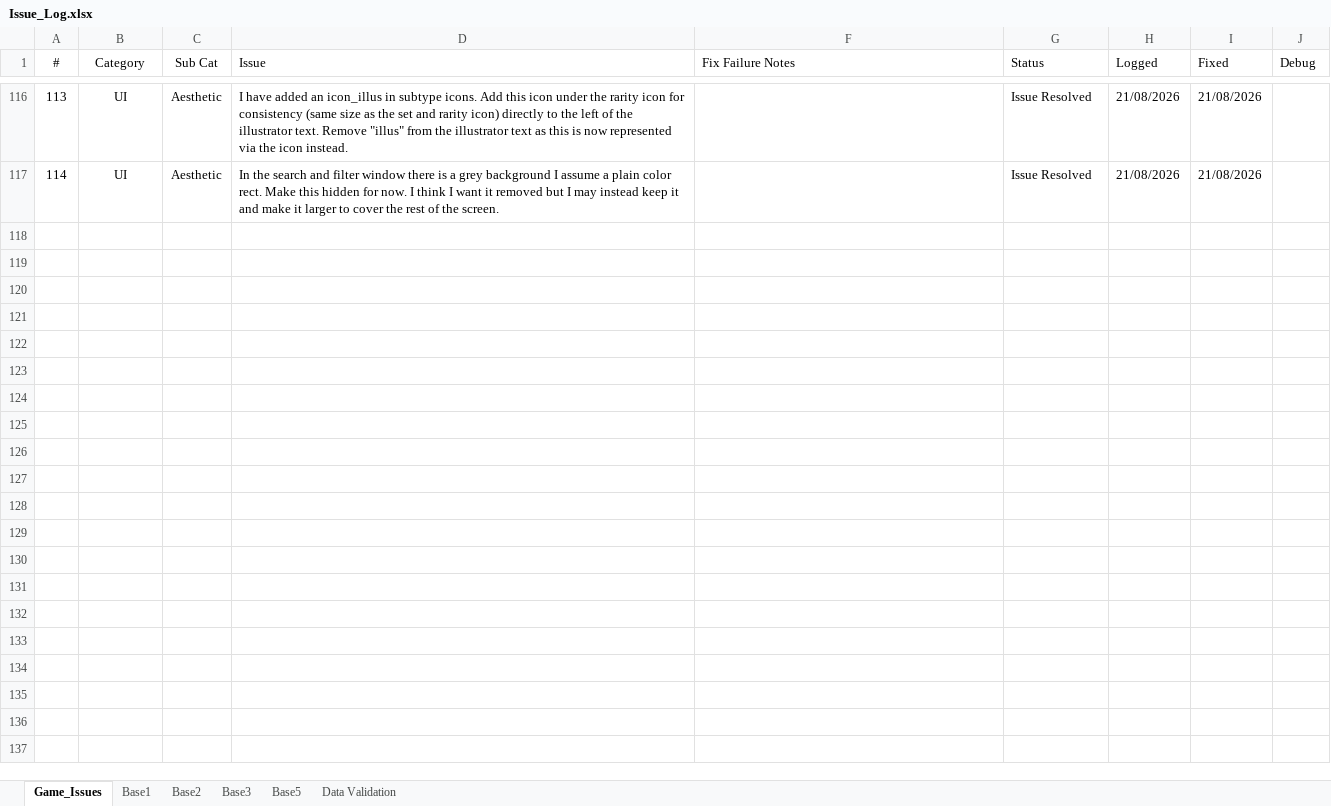
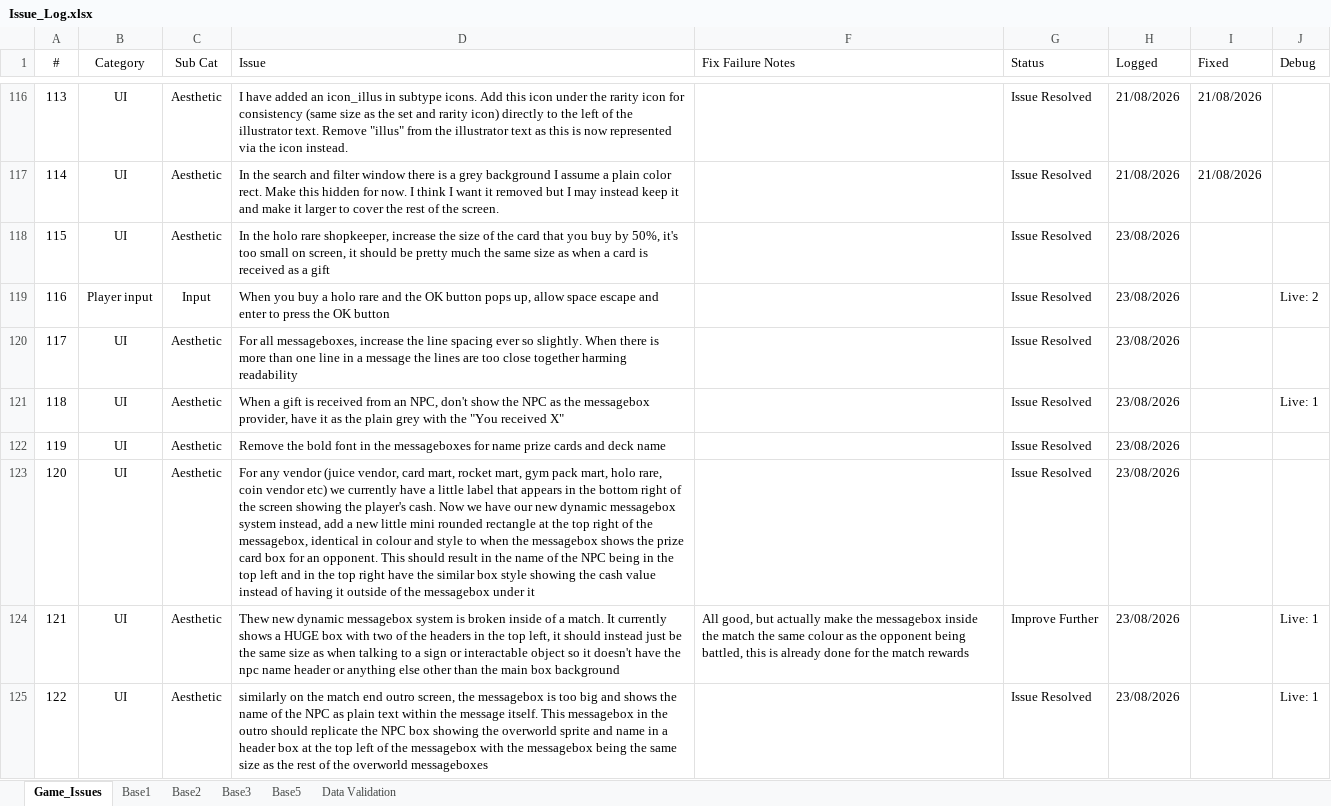
Before and after one commit to APINKSHRIMP/Pokemon-TCG-Legacy, an Excel workbook: Spreadsheets/Issue_Log.xlsx, sheet Game_Issues, drawn as a sheet; only a part is shown, gaps mark what is left out; values as stored, in another font and other column widths than the file's, no borders; conditional formats not drawn; the diff covers the shown part only; the diff names each change by its address in the sheet, - before the commit and + after, or states it on an @@ line.

Commit message:
Debug: Fixed issues - mostly display/UI problems with messageboxes

```diff
--- a/Spreadsheets/Issue_Log.xlsx (sheet Game_Issues)
+++ b/Spreadsheets/Issue_Log.xlsx (sheet Game_Issues)
+row 118: 115 | UI | Aesthetic | In the holo rare shopkeeper, increase the size of the card that you buy by 50%, it's too small on screen, it should be pretty much the same size as when a card is received as a gift |  | Issue Resolved | 23/08/2026
+row 119: 116 | Player input | Input | When you buy a holo rare and the OK button pops up, allow space escape and enter to press the OK button |  | Issue Resolved | 23/08/2026 |  | Live: 2
+row 120: 117 | UI | Aesthetic | For all messageboxes, increase the line spacing ever so slightly. When there is more than one line in a message the lines are too close together harming readability |  | Issue Resolved | 23/08/2026
+row 121: 118 | UI | Aesthetic | When a gift is received from an NPC, don't show the NPC as the messagebox provider, have it as the plain grey with the "You received X" |  | Issue Resolved | 23/08/2026 |  | Live: 1
+row 122: 119 | UI | Aesthetic | Remove the bold font in the messageboxes for name prize cards and deck name |  | Issue Resolved | 23/08/2026
+row 123: 120 | UI | Aesthetic | For any vendor (juice vendor, card mart, rocket mart, gym pack mart, holo rare, coin vendor etc) we currently have a little label that appears in the bottom right of the screen showing the player's cash. Now we have our new dynamic messagebox system instead, add a new little mini rounded rectangle at the top right of the messagebox, identical in colour and style to when the messagebox shows the prize card box for an opponent. This should result in the name of the NPC being in the top left and in the top right have the similar box style showing the cash value instead of having it outside of the messagebox under it |  | Issue Resolved | 23/08/2026
+row 124: 121 | UI | Aesthetic | Thew new dynamic messagebox system is broken inside of a match. It currently shows a HUGE box with two of the headers in the top left, it should instead just be the same size as when talking to a sign or interactable object so it doesn't have the npc name header or anything else other than the main box background | All good, but actually make the messagebox inside the match the same colour as the opponent being battled, this is already done for the match rewards | Improve Further | 23/08/2026 |  | Live: 1
+row 125: 122 | UI | Aesthetic | similarly on the match end outro screen, the messagebox is too big and shows the name of the NPC as plain text within the message itself. This messagebox in the outro should replicate the NPC box showing the overworld sprite and name in a header box at the top left of the messagebox with the messagebox being the same size as the rest of the overworld messageboxes |  | Issue Resolved | 23/08/2026 |  | Live: 1
```
Also changed, not shown: 7 added rows and 18 edited cells elsewhere in this sheet, hidden cells, 24 other files.
